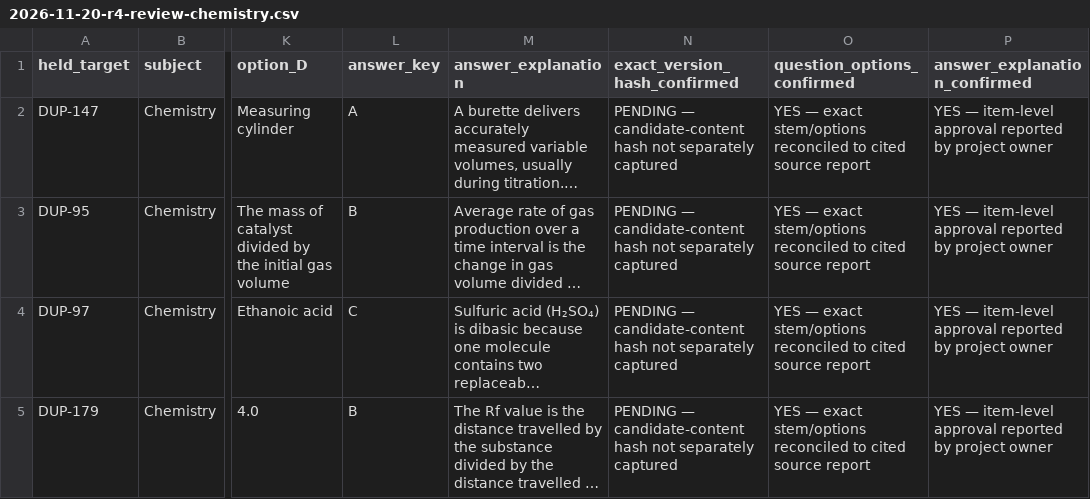
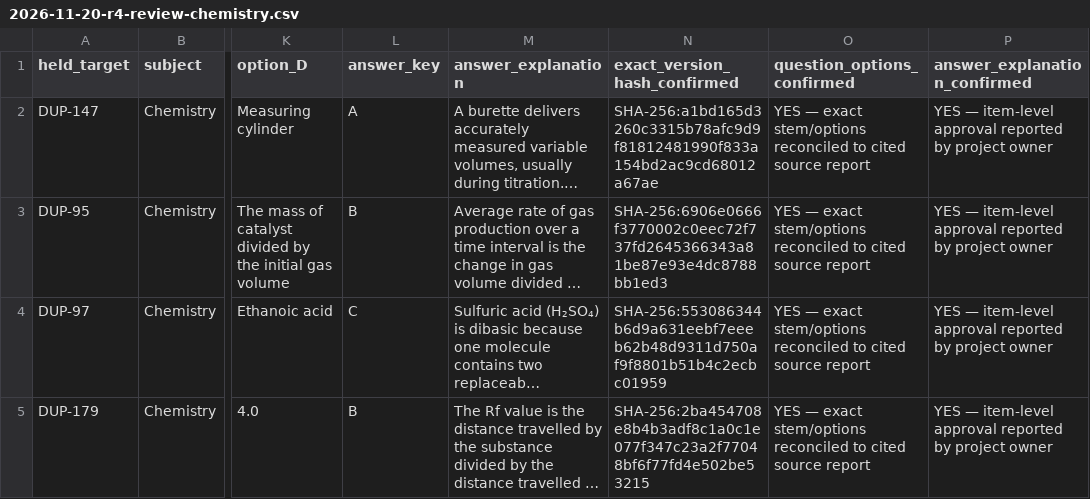
Before and after one commit to timmyjoe385-netizen/EDUKEN-CONSULT-, a CSV file: content/cbt/audits/2026-11-20-r4-review-chemistry.csv, drawn as a sheet; only a part is shown, gaps mark what is left out; long unchanged cells end in …; the diff names each change by its address in the sheet, - before the commit and + after, or states it on an @@ line.

Commit message:
Pin approved replacement candidate content with SHA-256

```diff
--- a/content/cbt/audits/2026-11-20-r4-review-chemistry.csv
+++ b/content/cbt/audits/2026-11-20-r4-review-chemistry.csv
-N2 (exact_version_hash_confirmed): PENDING — candidate-content hash not separately captured
+N2 (exact_version_hash_confirmed): SHA-256:a1bd165d3260c3315b78afc9d9f81812481990f833a154bd2ac9cd68012a67ae
-N3 (exact_version_hash_confirmed): PENDING — candidate-content hash not separately captured
+N3 (exact_version_hash_confirmed): SHA-256:6906e0666f3770002c0eec72f737fd2645366343a81be87e93e4dc8788bb1ed3
-N4 (exact_version_hash_confirmed): PENDING — candidate-content hash not separately captured
+N4 (exact_version_hash_confirmed): SHA-256:553086344b6d9a631eebf7eeeb62b48d9311d750af9f8801b51b4c2ecbc01959
-N5 (exact_version_hash_confirmed): PENDING — candidate-content hash not separately captured
+N5 (exact_version_hash_confirmed): SHA-256:2ba454708e8b4b3adf8c1a0c1e077f347c23a2f77048bf6f77fd4e502be53215
```
